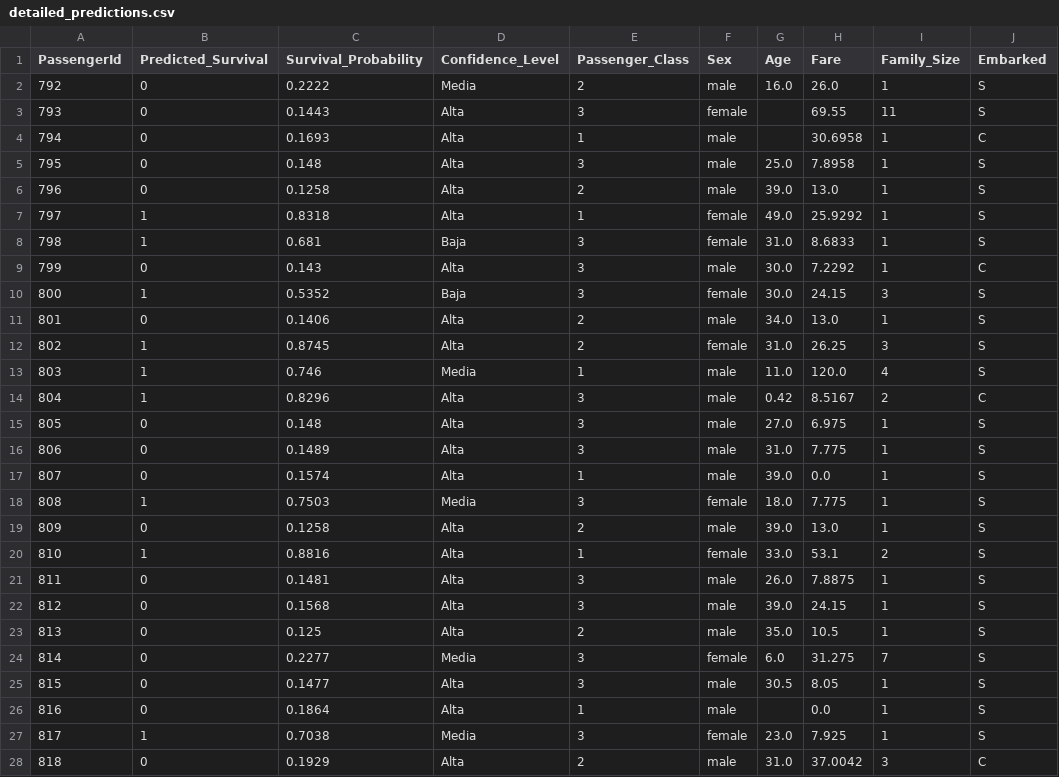
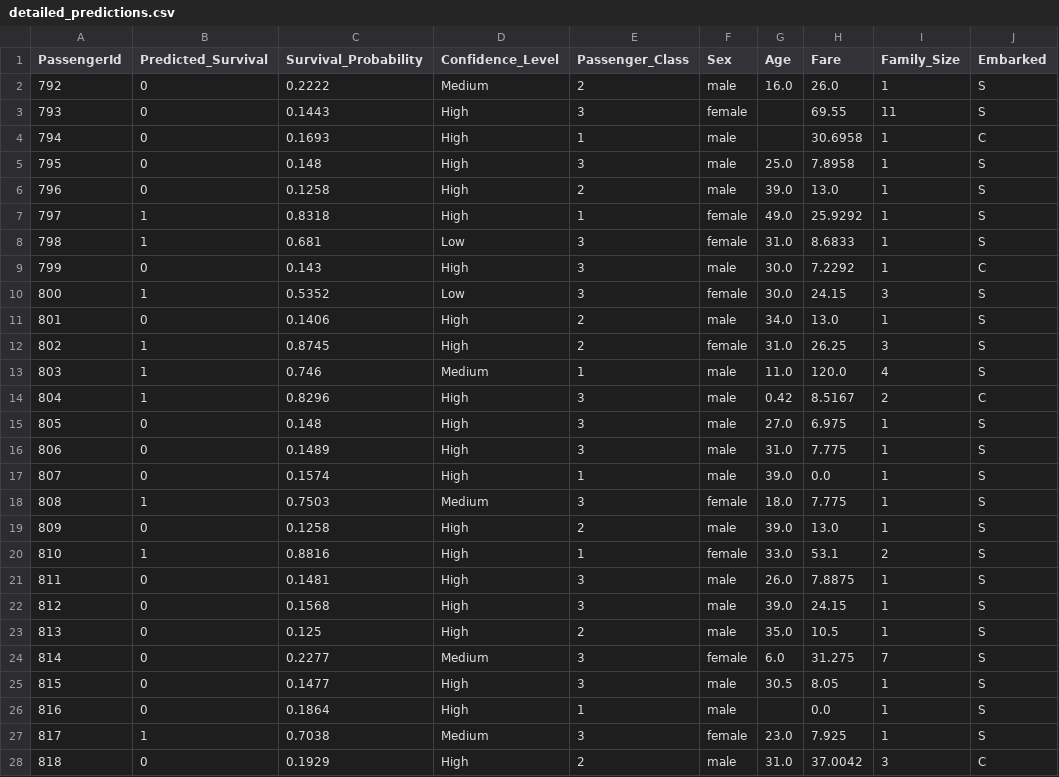
Before and after one commit to YahwthaniMG/SG1_Team3_ML, a CSV file: results/final_predictions/detailed_predictions.csv, drawn as a sheet; only a part is shown; the diff covers the shown part only.

```diff
--- a/results/final_predictions/detailed_predictions.csv
+++ b/results/final_predictions/detailed_predictions.csv
@@ -1,28 +1,28 @@
 PassengerId,Predicted_Survival,Survival_Probability,Confidence_Level,Passenger_Class,Sex,Age,Fare,Family_Size,Embarked
-792,0,0.2222,Media,2,male,16.0,26.0,1,S
-793,0,0.1443,Alta,3,female,,69.55,11,S
-794,0,0.1693,Alta,1,male,,30.6958,1,C
-795,0,0.148,Alta,3,male,25.0,7.8958,1,S
-796,0,0.1258,Alta,2,male,39.0,13.0,1,S
-797,1,0.8318,Alta,1,female,49.0,25.9292,1,S
-798,1,0.681,Baja,3,female,31.0,8.6833,1,S
-799,0,0.143,Alta,3,male,30.0,7.2292,1,C
-800,1,0.5352,Baja,3,female,30.0,24.15,3,S
-801,0,0.1406,Alta,2,male,34.0,13.0,1,S
-802,1,0.8745,Alta,2,female,31.0,26.25,3,S
-803,1,0.746,Media,1,male,11.0,120.0,4,S
-804,1,0.8296,Alta,3,male,0.42,8.5167,2,C
-805,0,0.148,Alta,3,male,27.0,6.975,1,S
-806,0,0.1489,Alta,3,male,31.0,7.775,1,S
-807,0,0.1574,Alta,1,male,39.0,0.0,1,S
-808,1,0.7503,Media,3,female,18.0,7.775,1,S
-809,0,0.1258,Alta,2,male,39.0,13.0,1,S
-810,1,0.8816,Alta,1,female,33.0,53.1,2,S
-811,0,0.1481,Alta,3,male,26.0,7.8875,1,S
-812,0,0.1568,Alta,3,male,39.0,24.15,1,S
-813,0,0.125,Alta,2,male,35.0,10.5,1,S
-814,0,0.2277,Media,3,female,6.0,31.275,7,S
-815,0,0.1477,Alta,3,male,30.5,8.05,1,S
-816,0,0.1864,Alta,1,male,,0.0,1,S
-817,1,0.7038,Media,3,female,23.0,7.925,1,S
-818,0,0.1929,Alta,2,male,31.0,37.0042,3,C
+792,0,0.2222,Medium,2,male,16.0,26.0,1,S
+793,0,0.1443,High,3,female,,69.55,11,S
+794,0,0.1693,High,1,male,,30.6958,1,C
+795,0,0.148,High,3,male,25.0,7.8958,1,S
+796,0,0.1258,High,2,male,39.0,13.0,1,S
+797,1,0.8318,High,1,female,49.0,25.9292,1,S
+798,1,0.681,Low,3,female,31.0,8.6833,1,S
+799,0,0.143,High,3,male,30.0,7.2292,1,C
+800,1,0.5352,Low,3,female,30.0,24.15,3,S
+801,0,0.1406,High,2,male,34.0,13.0,1,S
+802,1,0.8745,High,2,female,31.0,26.25,3,S
+803,1,0.746,Medium,1,male,11.0,120.0,4,S
+804,1,0.8296,High,3,male,0.42,8.5167,2,C
+805,0,0.148,High,3,male,27.0,6.975,1,S
+806,0,0.1489,High,3,male,31.0,7.775,1,S
+807,0,0.1574,High,1,male,39.0,0.0,1,S
+808,1,0.7503,Medium,3,female,18.0,7.775,1,S
+809,0,0.1258,High,2,male,39.0,13.0,1,S
+810,1,0.8816,High,1,female,33.0,53.1,2,S
+811,0,0.1481,High,3,male,26.0,7.8875,1,S
+812,0,0.1568,High,3,male,39.0,24.15,1,S
+813,0,0.125,High,2,male,35.0,10.5,1,S
+814,0,0.2277,Medium,3,female,6.0,31.275,7,S
+815,0,0.1477,High,3,male,30.5,8.05,1,S
+816,0,0.1864,High,1,male,,0.0,1,S
+817,1,0.7038,Medium,3,female,23.0,7.925,1,S
+818,0,0.1929,High,2,male,31.0,37.0042,3,C
```
Also changed, not shown: 73 edited cells elsewhere in this file, 4 other files.
